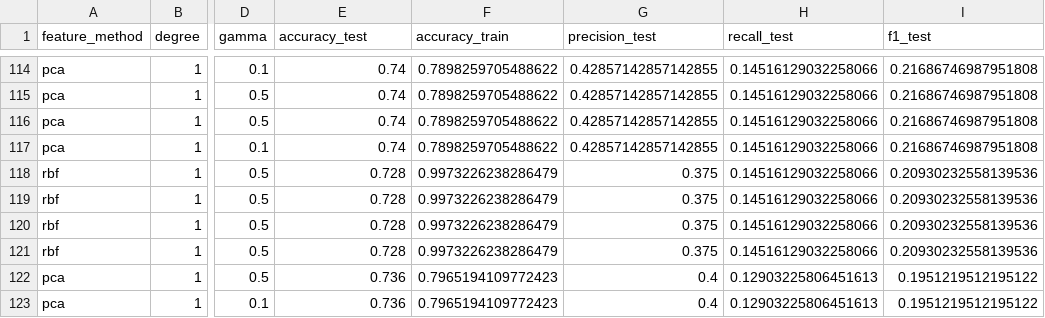
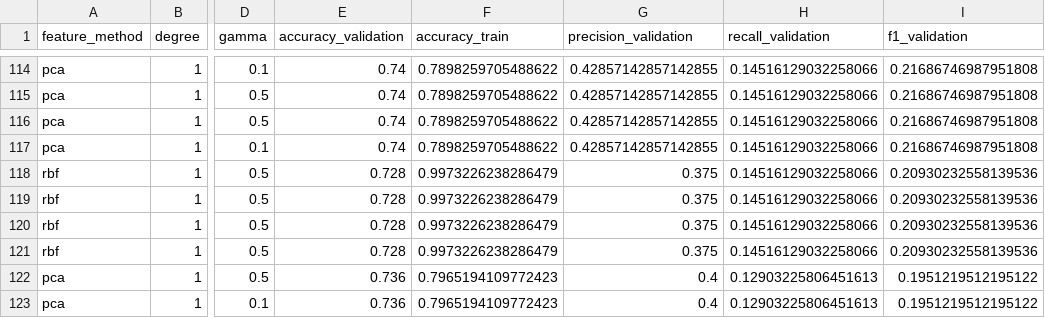
Before and after one commit to vaimathi1726/credit-card-default-predictor, a CSV file: svm/svm_results.csv, drawn as a sheet; only a part is shown, gaps mark what is left out; the diff covers the shown part only; the diff names each change by its address in the sheet, - before the commit and + after, or states it on an @@ line.

```diff
--- a/svm/svm_results.csv
+++ b/svm/svm_results.csv
-E1: accuracy_test
+E1: accuracy_validation
-G1: precision_test
+G1: precision_validation
-H1: recall_test
+H1: recall_validation
-I1: f1_test
+I1: f1_validation
@@ row 121 moved to row 120: rbf @@
```
Also changed, not shown: 1 added row, 1 removed row, 90 moved rows and 30 edited cells elsewhere in this file, logistic_regression_results.csv, nn_results.csv, 6 other files.
